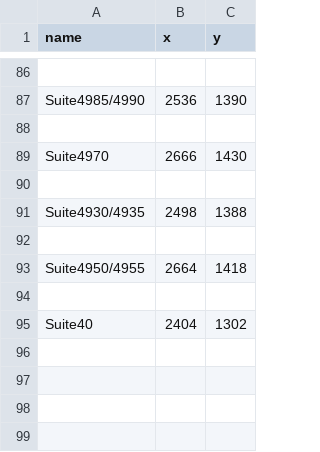
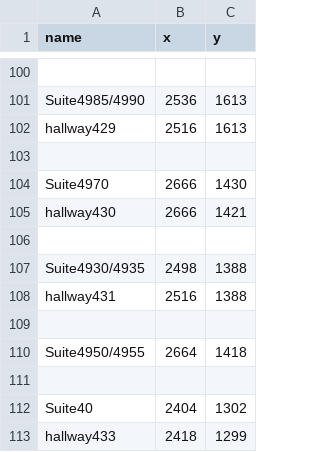
Before and after one commit to SoftEngTeamC/FaulknerMap2, a TSV file: src/main/resources/data/floor4/locations.tsv, drawn as a sheet; only a part is shown, gaps mark what is left out; addresses are those after the commit; the diff covers the shown part only; the diff names each change by its address in the sheet, - before the commit and + after, or states it on an @@ line.

```diff
--- a/src/main/resources/data/floor4/locations.tsv
+++ b/src/main/resources/data/floor4/locations.tsv
-C101 (y): 1390
+C101 (y): 1613
+row 102: hallway429 | 2516 | 1613
+row 105: hallway430 | 2666 | 1421
+row 108: hallway431 | 2516 | 1388
+row 113: hallway433 | 2418 | 1299
```
Also changed, not shown: 14 added rows elsewhere in this file.
